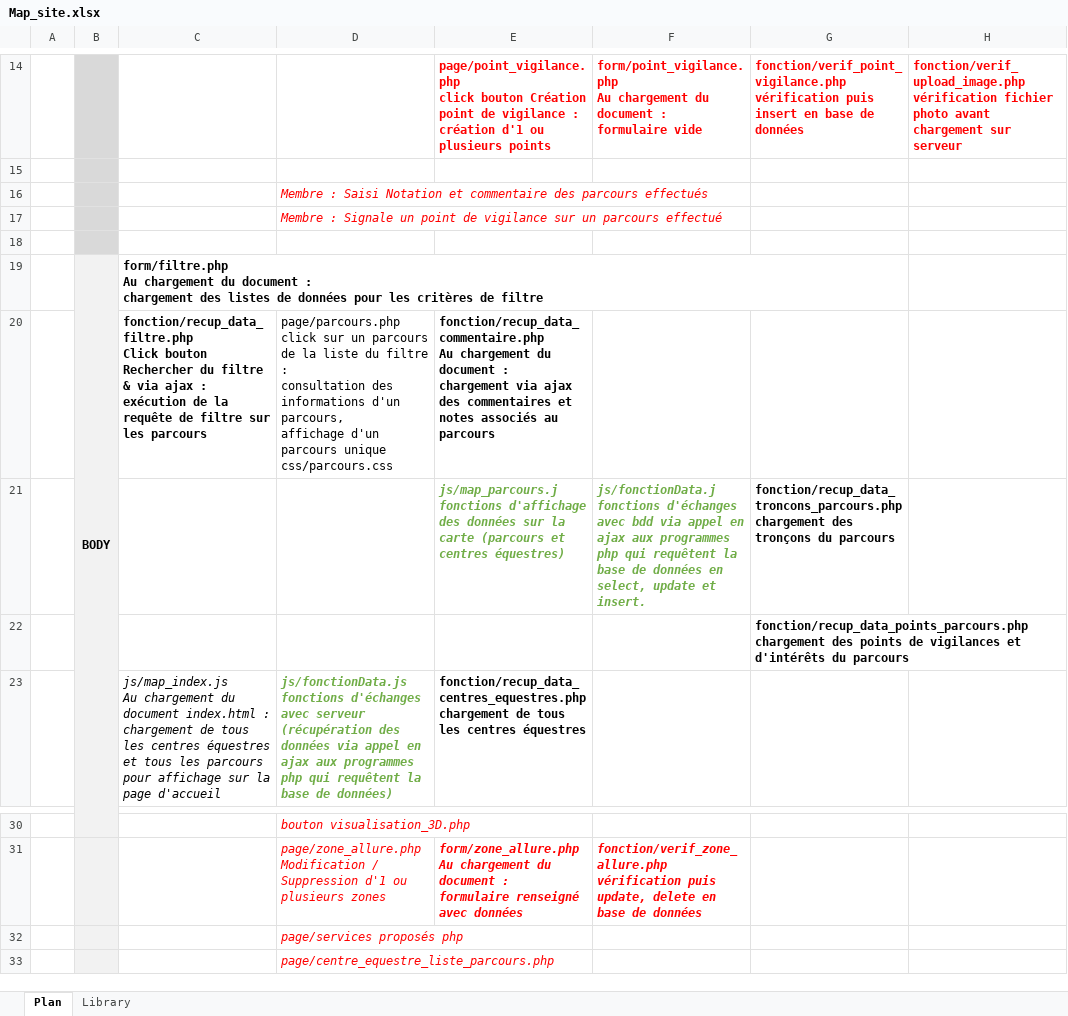
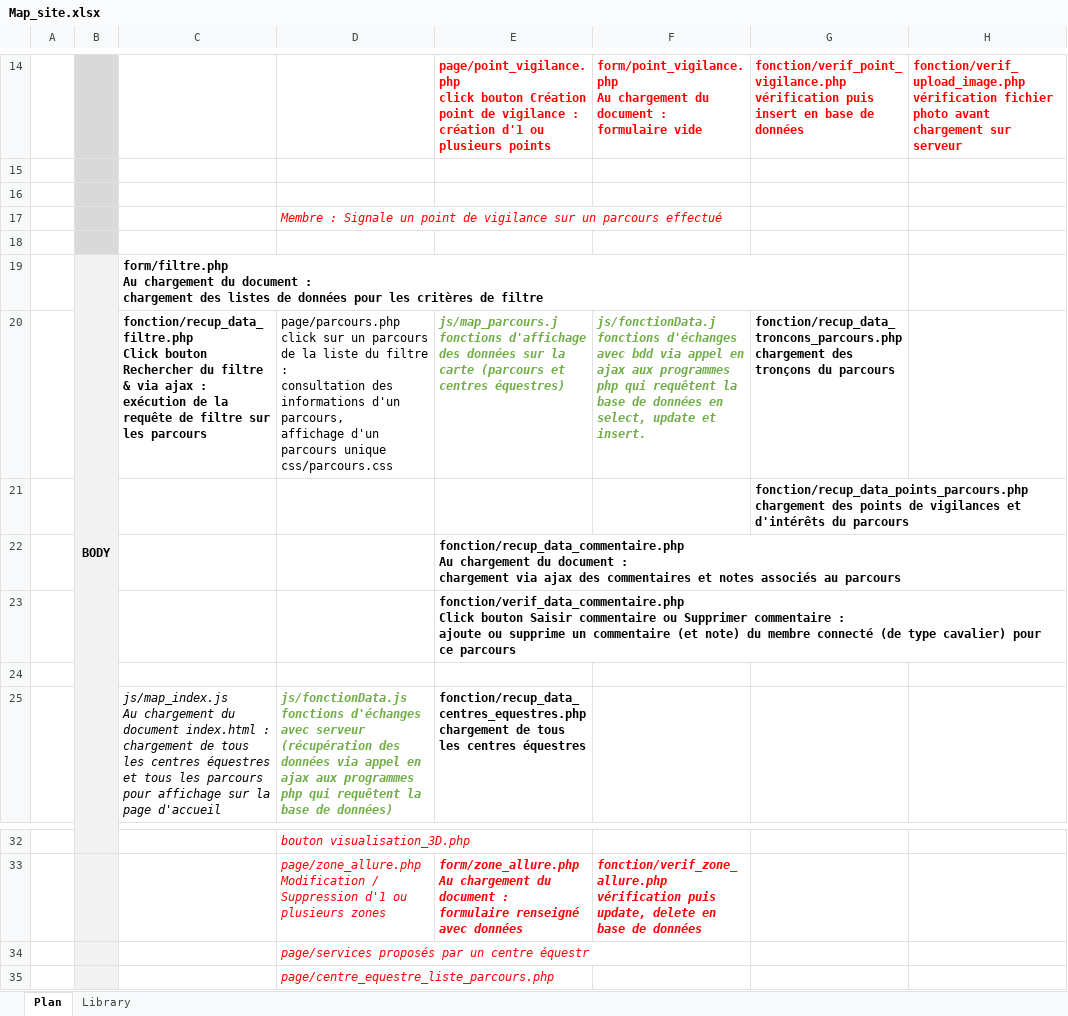
Before and after one commit to aurelien-altarriba/peoc, an Excel workbook: Map_site.xlsx, sheet Plan, drawn as a sheet; only a part is shown, gaps mark what is left out; values as stored, in another font and other column widths than the file's, no borders; removed rows and columns are numbered as before the commit, all else as after; ↵ is a line break in a cell; the diff names each change by its address in the sheet, - before the commit and + after, or states it on an @@ line.

Commit message:
formulaire saisie commentaire et note sur un parcours

```diff
--- a/Map_site.xlsx (sheet Plan)
+++ b/Map_site.xlsx (sheet Plan)
-D16: Membre : Saisi Notation et commentaire des parcours effectués
+D16: (empty)
-row 20:  |  | fonction/recup_data_filtre.php ↵ Click bouton Rechercher du filtre & via ajax : ↵ exécution de la requête de filtre sur les parcours | page/parcours.php ↵ click sur un parcours de la liste du filtre : ↵ consultation des informations d'un parcours, ↵ affichage d'un parcours unique ↵ css/parcours.css | fonction/recup_data_commentaire.php ↵ Au chargement du document : ↵ chargement via ajax des commentaires et notes associés au parcours
-C20: (empty)
+C20: fonction/recup_data_filtre.php ↵ Click bouton Rechercher du filtre & via ajax : ↵ exécution de la requête de filtre sur les parcours
-D20: (empty)
+D20: page/parcours.php ↵ click sur un parcours de la liste du filtre : ↵ consultation des informations d'un parcours, ↵ affichage d'un parcours unique ↵ css/parcours.css
+row 22:  |  |  |  | fonction/recup_data_commentaire.php ↵ Au chargement du document : ↵ chargement via ajax des commentaires et notes associés au parcours
+row 23:  |  |  |  | fonction/verif_data_commentaire.php ↵ Click bouton Saisir commentaire ou Supprimer commentaire : ↵ ajoute ou supprime un commentaire (et note) du membre connecté (de type cavalier) pour ce parcours
+row 24: (empty)
-D34: page/services proposés php
+D34: page/services proposés par un centre équestr
```
Also changed, not shown: 3 other files.
